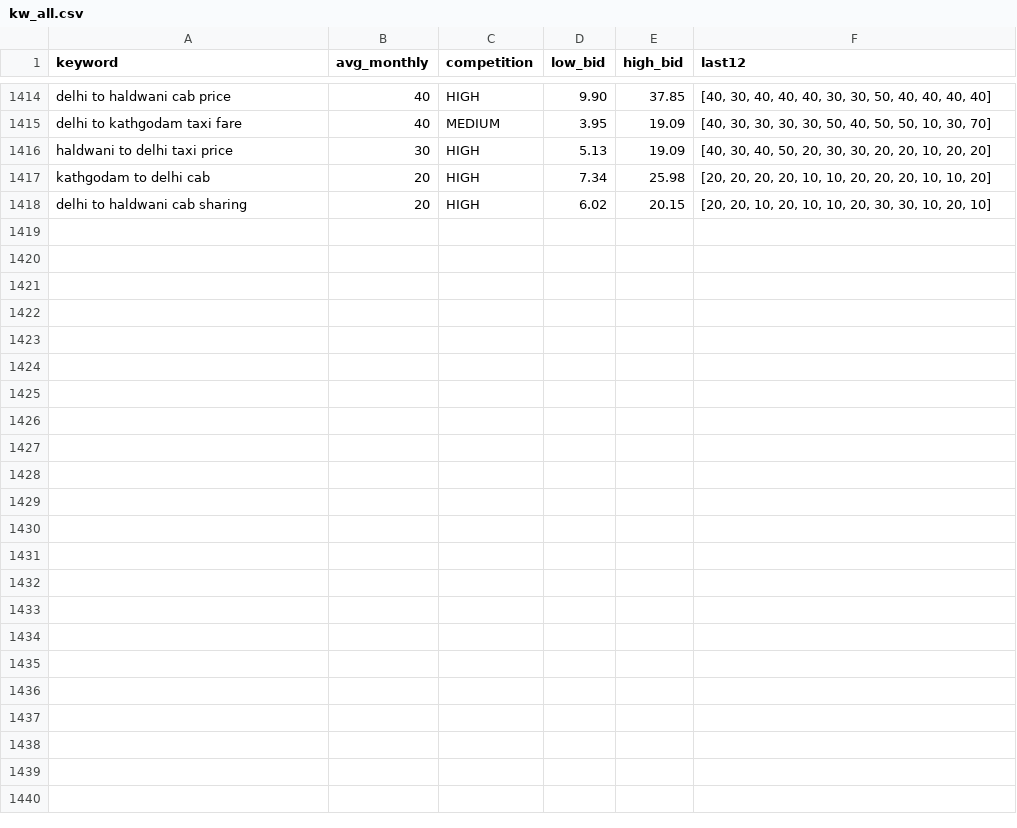
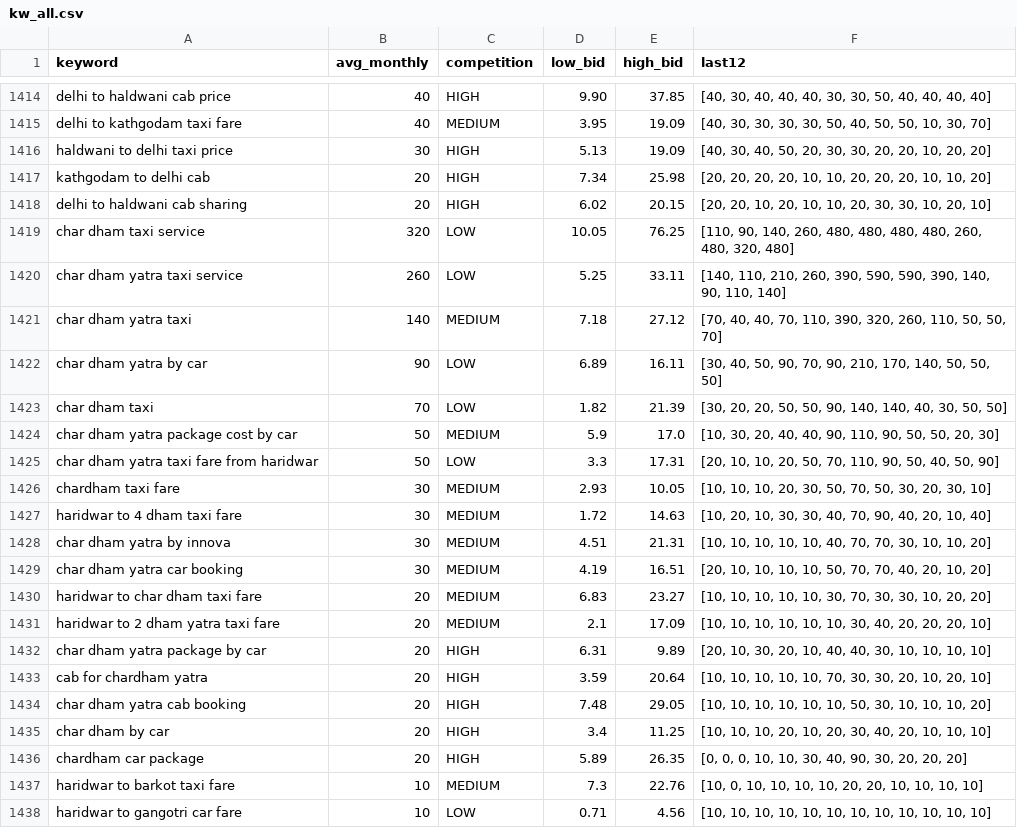
Before and after one commit to sushilg5ss/Suzu-Travels, a CSV file: cab-kit/research/kw_all.csv, drawn as a sheet; only a part is shown, gaps mark what is left out; the diff names each change by its address in the sheet, - before the commit and + after, or states it on an @@ line.

Commit message:
Cab Route Builder: char-dham-yatra-taxi kit entry + route media (HyperFrames)

```diff
--- a/cab-kit/research/kw_all.csv
+++ b/cab-kit/research/kw_all.csv
+row 1419: char dham taxi service | 320 | LOW | 10.05 | 76.25 | [110, 90, 140, 260, 480, 480, 480, 480, 260, 480, 320, 480]
+row 1420: char dham yatra taxi service | 260 | LOW | 5.25 | 33.11 | [140, 110, 210, 260, 390, 590, 590, 390, 140, 90, 110, 140]
+row 1421: char dham yatra taxi | 140 | MEDIUM | 7.18 | 27.12 | [70, 40, 40, 70, 110, 390, 320, 260, 110, 50, 50, 70]
+row 1422: char dham yatra by car | 90 | LOW | 6.89 | 16.11 | [30, 40, 50, 90, 70, 90, 210, 170, 140, 50, 50, 50]
+row 1423: char dham taxi | 70 | LOW | 1.82 | 21.39 | [30, 20, 20, 50, 50, 90, 140, 140, 40, 30, 50, 50]
+row 1424: char dham yatra package cost by car | 50 | MEDIUM | 5.9 | 17.0 | [10, 30, 20, 40, 40, 90, 110, 90, 50, 50, 20, 30]
+row 1425: char dham yatra taxi fare from haridwar | 50 | LOW | 3.3 | 17.31 | [20, 10, 10, 20, 50, 70, 110, 90, 50, 40, 50, 90]
+row 1426: chardham taxi fare | 30 | MEDIUM | 2.93 | 10.05 | [10, 10, 10, 20, 30, 50, 70, 50, 30, 20, 30, 10]
+row 1427: haridwar to 4 dham taxi fare | 30 | MEDIUM | 1.72 | 14.63 | [10, 20, 10, 30, 30, 40, 70, 90, 40, 20, 10, 40]
+row 1428: char dham yatra by innova | 30 | MEDIUM | 4.51 | 21.31 | [10, 10, 10, 10, 10, 40, 70, 70, 30, 10, 10, 20]
+row 1429: char dham yatra car booking | 30 | MEDIUM | 4.19 | 16.51 | [20, 10, 10, 10, 10, 50, 70, 70, 40, 20, 10, 20]
+row 1430: haridwar to char dham taxi fare | 20 | MEDIUM | 6.83 | 23.27 | [10, 10, 10, 10, 10, 30, 70, 30, 30, 10, 20, 20]
+row 1431: haridwar to 2 dham yatra taxi fare | 20 | MEDIUM | 2.1 | 17.09 | [10, 10, 10, 10, 10, 10, 30, 40, 20, 20, 20, 10]
+row 1432: char dham yatra package by car | 20 | HIGH | 6.31 | 9.89 | [20, 10, 30, 20, 10, 40, 40, 30, 10, 10, 10, 10]
+row 1433: cab for chardham yatra | 20 | HIGH | 3.59 | 20.64 | [10, 10, 10, 10, 10, 70, 30, 30, 20, 10, 20, 10]
+row 1434: char dham yatra cab booking | 20 | HIGH | 7.48 | 29.05 | [10, 10, 10, 10, 10, 10, 50, 30, 10, 10, 10, 20]
+row 1435: char dham by car | 20 | HIGH | 3.4 | 11.25 | [10, 10, 10, 20, 10, 20, 30, 40, 20, 10, 10, 10]
+row 1436: chardham car package | 20 | HIGH | 5.89 | 26.35 | [0, 0, 0, 10, 10, 30, 40, 90, 30, 20, 20, 20]
+row 1437: haridwar to barkot taxi fare | 10 | MEDIUM | 7.3 | 22.76 | [10, 0, 10, 10, 10, 10, 20, 20, 10, 10, 10, 10]
+row 1438: haridwar to gangotri car fare | 10 | LOW | 0.71 | 4.56 | [10, 10, 10, 10, 10, 10, 10, 10, 10, 10, 10, 10]
```
Also changed, not shown: 14 other files.
